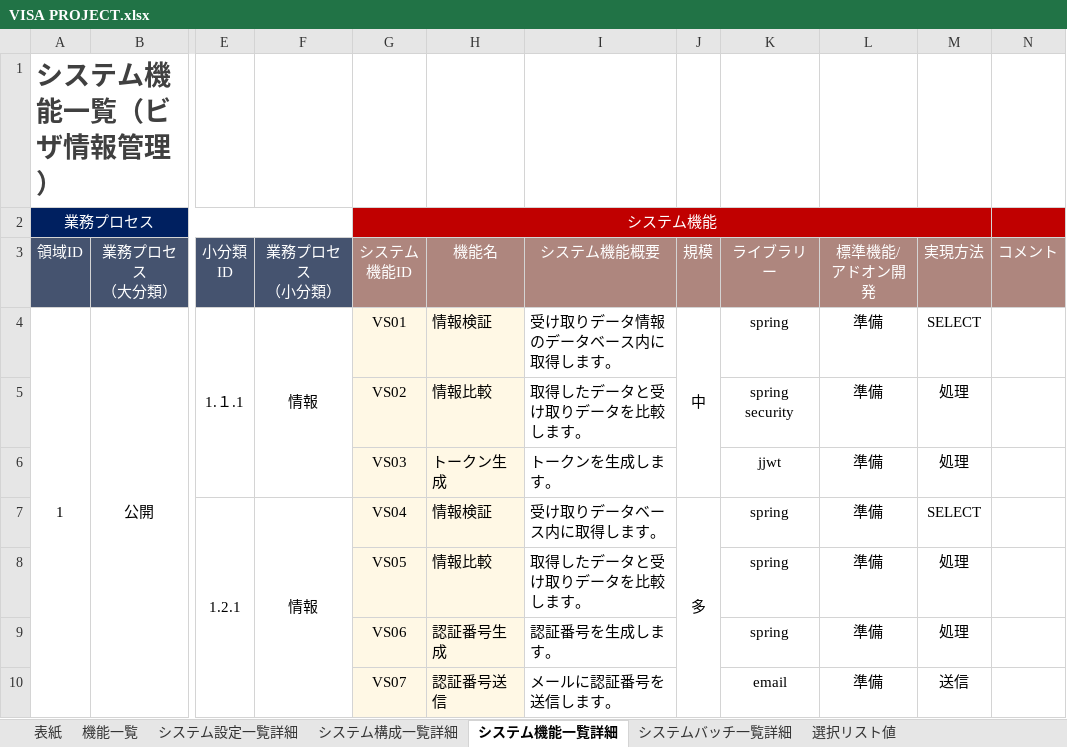
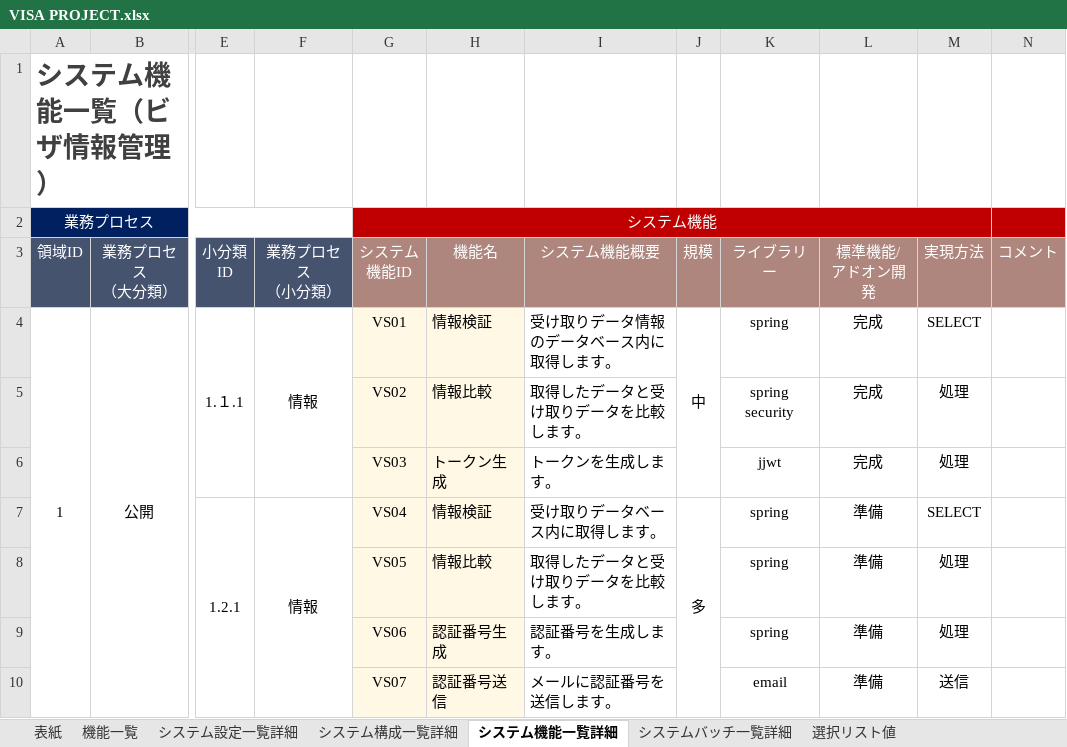
Before and after one commit to JuneUTF/jwt, an Excel workbook: 設計/VISA PROJECT.xlsx, sheet システム機能一覧詳細, drawn as a sheet; only a part is shown, gaps mark what is left out; values as stored, in another font and other column widths than the file's, no borders; conditional formats not drawn; the diff names each change by its address in the sheet, - before the commit and + after, or states it on an @@ line.

```diff
--- a/設計/VISA PROJECT.xlsx (sheet システム機能一覧詳細)
+++ b/設計/VISA PROJECT.xlsx (sheet システム機能一覧詳細)
-L4:L6 (標準機能/ アドオン開発): 準備
+L4:L6 (標準機能/ アドオン開発): 完成
```
Also changed, not shown: 8 other files.
